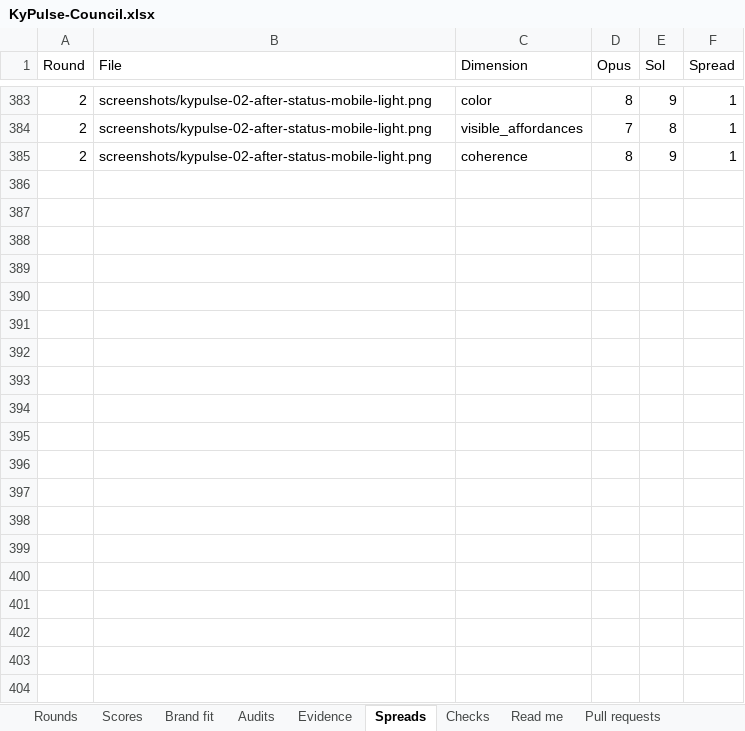
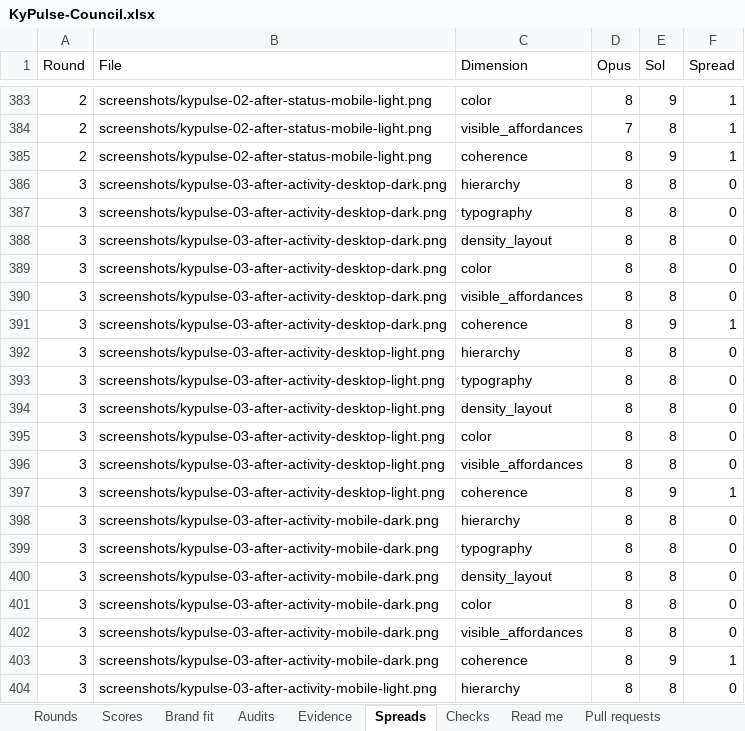
Before and after one commit to Busnes-app/KyPulse-server, an Excel workbook: docs/ui-pulse-eight/KyPulse-Council.xlsx, sheet Spreads, drawn as a sheet; only a part is shown, gaps mark what is left out; values as stored, in another font and other column widths than the file's, no borders; the diff covers the shown part only; the diff names each change by its address in the sheet, - before the commit and + after, or states it on an @@ line.

```diff
--- a/docs/ui-pulse-eight/KyPulse-Council.xlsx (sheet Spreads)
+++ b/docs/ui-pulse-eight/KyPulse-Council.xlsx (sheet Spreads)
+row 386: 3 | screenshots/kypulse-03-after-activity-desktop-dark.png | hierarchy | 8 | 8 | 0
+row 387: 3 | screenshots/kypulse-03-after-activity-desktop-dark.png | typography | 8 | 8 | 0
+row 388: 3 | screenshots/kypulse-03-after-activity-desktop-dark.png | density_layout | 8 | 8 | 0
+row 389: 3 | screenshots/kypulse-03-after-activity-desktop-dark.png | color | 8 | 8 | 0
+row 390: 3 | screenshots/kypulse-03-after-activity-desktop-dark.png | visible_affordances | 8 | 8 | 0
+row 391: 3 | screenshots/kypulse-03-after-activity-desktop-dark.png | coherence | 8 | 9 | 1
+row 392: 3 | screenshots/kypulse-03-after-activity-desktop-light.png | hierarchy | 8 | 8 | 0
+row 393: 3 | screenshots/kypulse-03-after-activity-desktop-light.png | typography | 8 | 8 | 0
+row 394: 3 | screenshots/kypulse-03-after-activity-desktop-light.png | density_layout | 8 | 8 | 0
+row 395: 3 | screenshots/kypulse-03-after-activity-desktop-light.png | color | 8 | 8 | 0
+row 396: 3 | screenshots/kypulse-03-after-activity-desktop-light.png | visible_affordances | 8 | 8 | 0
+row 397: 3 | screenshots/kypulse-03-after-activity-desktop-light.png | coherence | 8 | 9 | 1
+row 398: 3 | screenshots/kypulse-03-after-activity-mobile-dark.png | hierarchy | 8 | 8 | 0
+row 399: 3 | screenshots/kypulse-03-after-activity-mobile-dark.png | typography | 8 | 8 | 0
+row 400: 3 | screenshots/kypulse-03-after-activity-mobile-dark.png | density_layout | 8 | 8 | 0
+row 401: 3 | screenshots/kypulse-03-after-activity-mobile-dark.png | color | 8 | 8 | 0
+row 402: 3 | screenshots/kypulse-03-after-activity-mobile-dark.png | visible_affordances | 8 | 8 | 0
+row 403: 3 | screenshots/kypulse-03-after-activity-mobile-dark.png | coherence | 8 | 9 | 1
+row 404: 3 | screenshots/kypulse-03-after-activity-mobile-light.png | hierarchy | 8 | 8 | 0
```
Also changed, not shown: 173 added rows elsewhere in this sheet, sheet Scores, sheet Brand fit, sheet Evidence, sheet Rounds, sheet Checks, sheet Audits, 56 other files.
